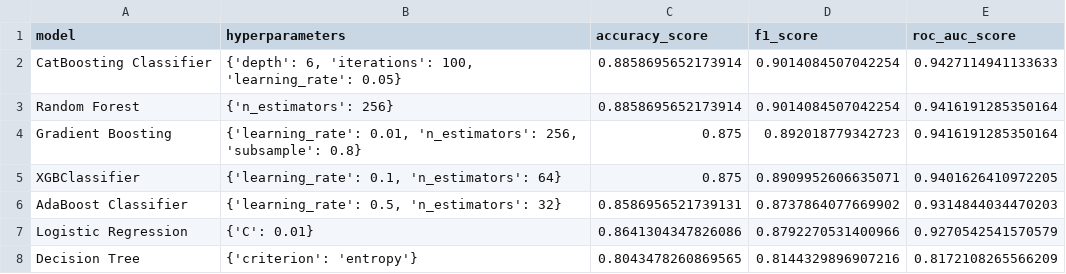
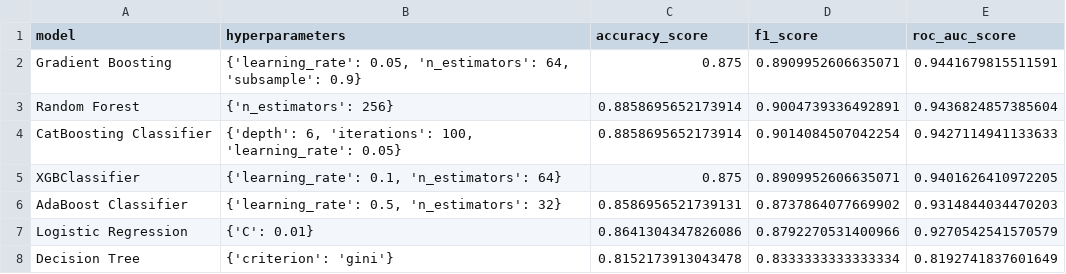
Before and after one commit to Ansgoal878/ml-project, a CSV file: data/model_results.csv, drawn as a sheet.

```diff
--- a/data/model_results.csv
+++ b/data/model_results.csv
@@ -1,5 +1,5 @@
 model,hyperparameters,accuracy_score,f1_score,roc_auc_score
+Gradient Boosting,"{'learning_rate': 0.05, 'n_estimators': 64, 'subsample': 0.9}",0.875,0.8909952606635071,0.9441679815511591
+Random Forest,{'n_estimators': 256},0.8858695652173914,0.9004739336492891,0.9436824857385604
 CatBoosting Classifier,"{'depth': 6, 'iterations': 100, 'learning_rate': 0.05}",0.8858695652173914,0.9014084507042254,0.9427114941133633
-Random Forest,{'n_estimators': 256},0.8858695652173914,0.9014084507042254,0.9416191285350164
-Gradient Boosting,"{'learning_rate': 0.01, 'n_estimators': 256, 'subsample': 0.8}",0.875,0.892018779342723,0.9416191285350164
 XGBClassifier,"{'learning_rate': 0.1, 'n_estimators': 64}",0.875,0.8909952606635071,0.9401626410972205
@@ -7,2 +7,2 @@ AdaBoost Classifier,"{'learning_rate': 0.5, 'n_estimators': 32}",0.8586956521739
 Logistic Regression,{'C': 0.01},0.8641304347826086,0.8792270531400966,0.9270542541570579
-Decision Tree,{'criterion': 'entropy'},0.8043478260869565,0.8144329896907216,0.8172108265566209
+Decision Tree,{'criterion': 'gini'},0.8152173913043478,0.8333333333333334,0.8192741837601649
```
Also changed, not shown: 7 other files.
